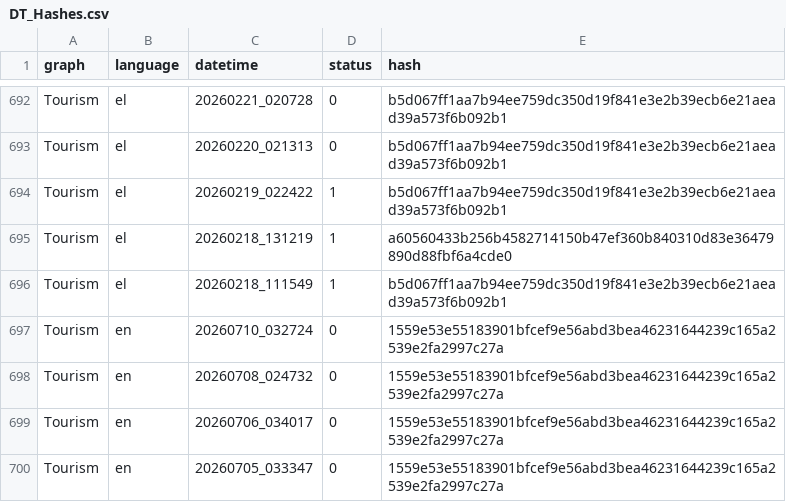
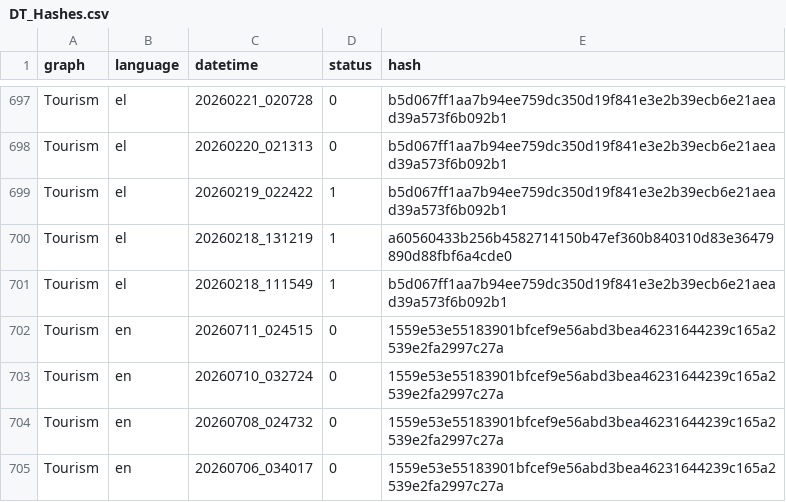
Before and after one commit to hadjittofis/iframetest, a CSV file: logs/DT_Hashes.csv, drawn as a sheet; only a part is shown, gaps mark what is left out; the shorter side is filled out with more unchanged rows; the diff covers the shown part only.

```diff
--- a/logs/DT_Hashes.csv
+++ b/logs/DT_Hashes.csv
@@ -696,2 +701,3 @@ Tourism;el;20260218_131219;1;a60560433b256b4582714150b47ef360b840310d83e36479890
 Tourism;el;20260218_111549;1;b5d067ff1aa7b94ee759dc350d19f841e3e2b39ecb6e21aead39a573f6b092b1
+Tourism;en;20260711_024515;0;1559e53e55183901bfcef9e56abd3bea46231644239c165a2539e2fa2997c27a
 Tourism;en;20260710_032724;0;1559e53e55183901bfcef9e56abd3bea46231644239c165a2539e2fa2997c27a
```
Also changed, not shown: 5 added rows elsewhere in this file, 1 other file.
